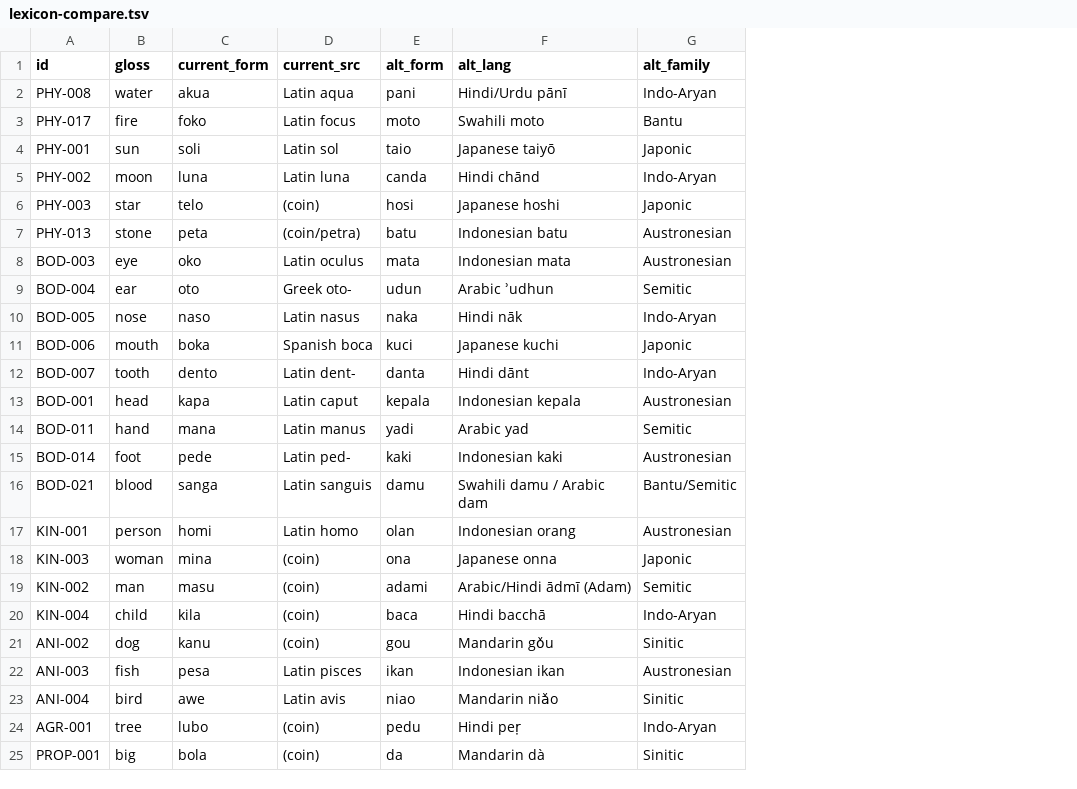
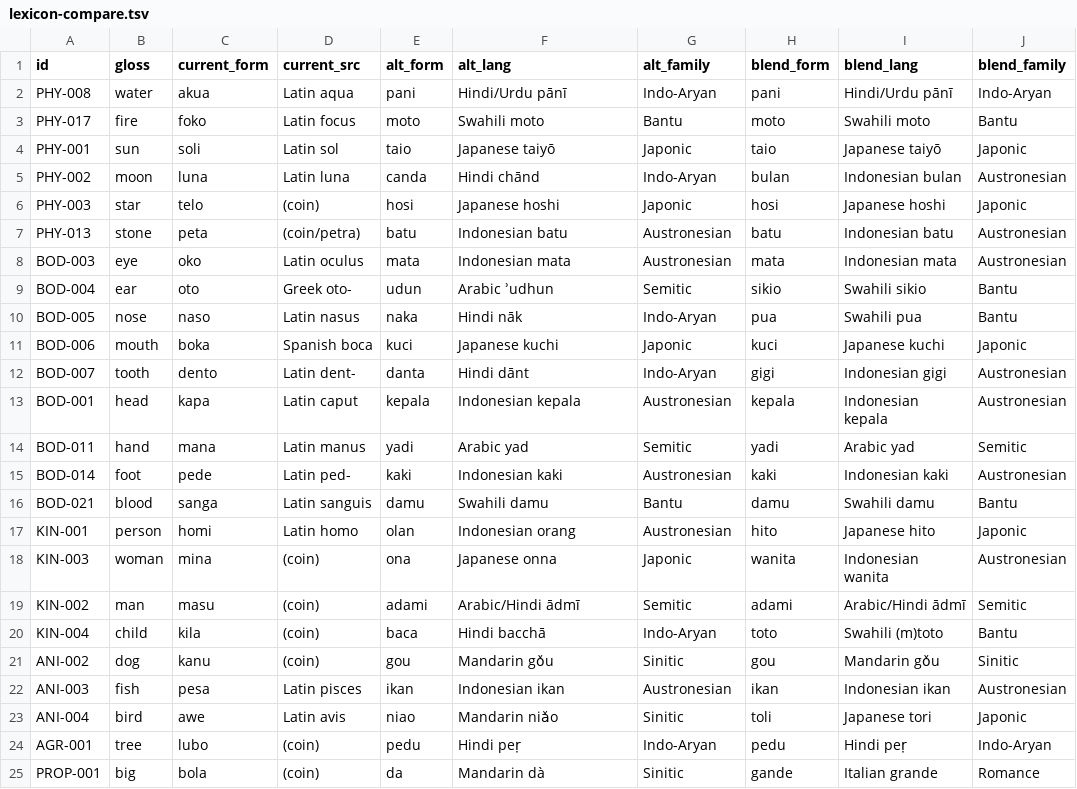
Before and after one commit to nichobbs/talo-lang, a TSV file: data/lexicon-compare.tsv, drawn as a sheet; only a part is shown; the diff names each change by its address in the sheet, - before the commit and + after, or states it on an @@ line.

```diff
--- a/data/lexicon-compare.tsv
+++ b/data/lexicon-compare.tsv
+column H (blend_form), rows 2-25: pani | moto | taio | bulan | hosi | batu | mata | sikio | pua | kuci | gigi | kepala | yadi | kaki | damu | hito | wanita | adami | toto | gou | ikan | toli | pedu | gande
+column I (blend_lang), rows 2-25: Hindi/Urdu pānī | Swahili moto | Japanese taiyō | Indonesian bulan | Japanese hoshi | Indonesian batu | Indonesian mata | Swahili sikio | Swahili pua | Japanese kuchi | Indonesian gigi | Indonesian kepala | Arabic yad | Indonesian kaki | Swahili damu | Japanese hito | Indonesian wanita | Arabic/Hindi ādmī | Swahili (m)toto | Mandarin gǒu | Indonesian ikan | Japanese tori | Hindi peṛ | Italian grande
+column J (blend_family), rows 2-25: Indo-Aryan | Bantu | Japonic | Austronesian | Japonic | Austronesian | Austronesian | Bantu | Bantu | Japonic | Austronesian | Austronesian | Semitic | Austronesian | Bantu | Japonic | Austronesian | Semitic | Bantu | Sinitic | Austronesian | Japonic | Indo-Aryan | Romance
-F16 (alt_lang): Swahili damu / Arabic dam
+F16 (alt_lang): Swahili damu
-G16 (alt_family): Bantu/Semitic
+G16 (alt_family): Bantu
-F19 (alt_lang): Arabic/Hindi ādmī (Adam)
+F19 (alt_lang): Arabic/Hindi ādmī
```
